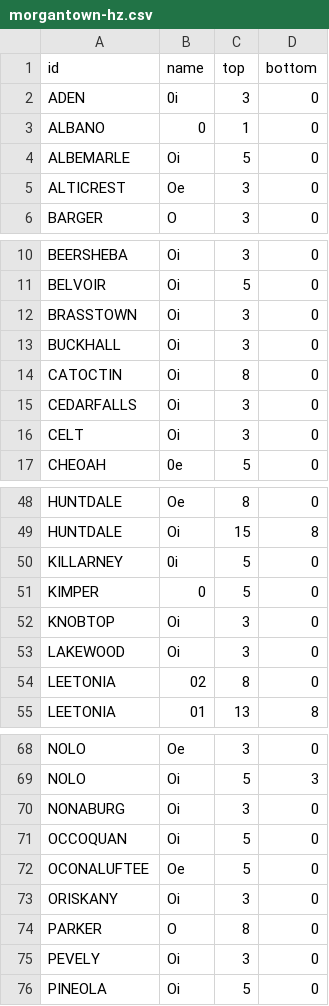
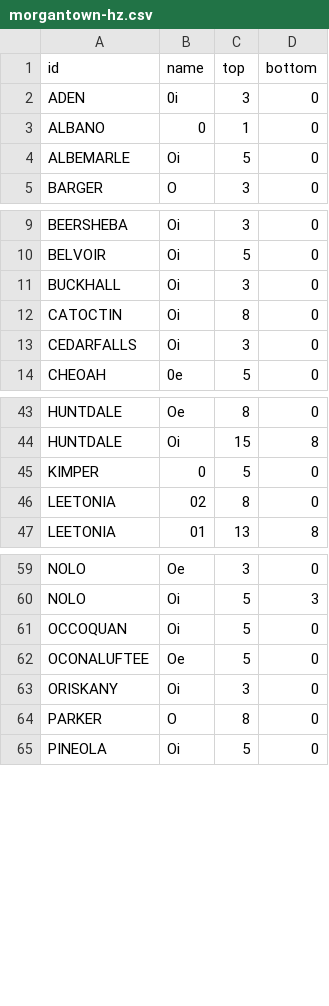
Before and after one commit to ncss-tech/SoilKnowledgeBase, a CSV file: inst/extdata/OSD-error-reporting/RO/morgantown-hz.csv, drawn as a sheet; only a part is shown, gaps mark what is left out; the diff covers the shown part only.

```diff
--- a/inst/extdata/OSD-error-reporting/RO/morgantown-hz.csv
+++ b/inst/extdata/OSD-error-reporting/RO/morgantown-hz.csv
@@ -4,3 +4,2 @@
 "ALBEMARLE","Oi",5,0
-"ALTICREST","Oe",3,0
 "BARGER","O",3,0
@@ -11,3 +10,2 @@
 "BELVOIR","Oi",5,0
-"BRASSTOWN","Oi",3,0
 "BUCKHALL","Oi",3,0
@@ -15,3 +13,2 @@
 "CEDARFALLS","Oi",3,0
-"CELT","Oi",3,0
 "CHEOAH","0e",5,0
@@ -49,6 +44,3 @@
 "HUNTDALE","Oi",15,8
-"KILLARNEY","0i",5,0
 "KIMPER","0",5,0
-"KNOBTOP","Oi",3,0
-"LAKEWOOD","Oi",3,0
 "LEETONIA","02",8,0
@@ -69,3 +60,2 @@
 "NOLO","Oi",5,3
-"NONABURG","Oi",3,0
 "OCCOQUAN","Oi",5,0
@@ -74,3 +64,2 @@
 "PARKER","O",8,0
-"PEVELY","Oi",3,0
 "PINEOLA","Oi",5,0
```
Also changed, not shown: 4 removed rows elsewhere in this file, inst/extdata/OSD-error-reporting/RO/morgantown-series.csv, inst/extdata/OSD-error-reporting/RO/salina-series.csv, 21 other files.
